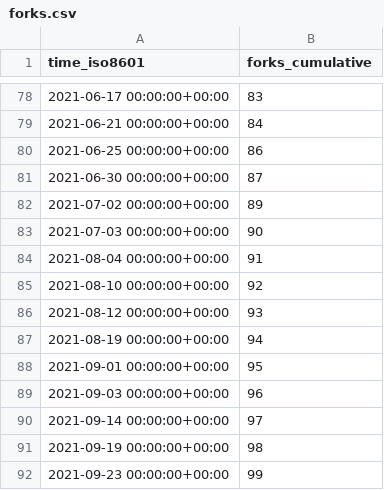
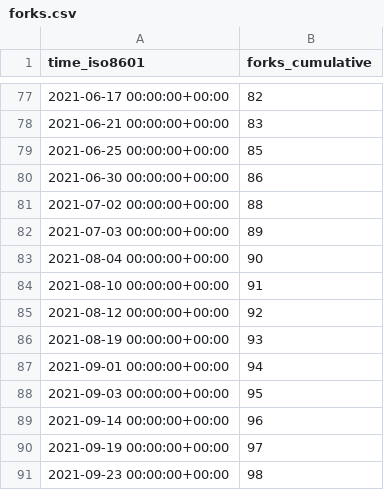
Before and after one commit to I-Valchev/bolt-statistics, a CSV file: bolt/core/ghrs-data/forks.csv, drawn as a sheet; only a part is shown, gaps mark what is left out; the diff covers the shown part only.

```diff
--- a/bolt/core/ghrs-data/forks.csv
+++ b/bolt/core/ghrs-data/forks.csv
@@ -78,15 +77,15 @@ time_iso8601,forks_cumulative
-2021-06-17 00:00:00+00:00,83
-2021-06-21 00:00:00+00:00,84
-2021-06-25 00:00:00+00:00,86
-2021-06-30 00:00:00+00:00,87
-2021-07-02 00:00:00+00:00,89
-2021-07-03 00:00:00+00:00,90
-2021-08-04 00:00:00+00:00,91
-2021-08-10 00:00:00+00:00,92
-2021-08-12 00:00:00+00:00,93
-2021-08-19 00:00:00+00:00,94
-2021-09-01 00:00:00+00:00,95
-2021-09-03 00:00:00+00:00,96
-2021-09-14 00:00:00+00:00,97
-2021-09-19 00:00:00+00:00,98
-2021-09-23 00:00:00+00:00,99
+2021-06-17 00:00:00+00:00,82
+2021-06-21 00:00:00+00:00,83
+2021-06-25 00:00:00+00:00,85
+2021-06-30 00:00:00+00:00,86
+2021-07-02 00:00:00+00:00,88
+2021-07-03 00:00:00+00:00,89
+2021-08-04 00:00:00+00:00,90
+2021-08-10 00:00:00+00:00,91
+2021-08-12 00:00:00+00:00,92
+2021-08-19 00:00:00+00:00,93
+2021-09-01 00:00:00+00:00,94
+2021-09-03 00:00:00+00:00,95
+2021-09-14 00:00:00+00:00,96
+2021-09-19 00:00:00+00:00,97
+2021-09-23 00:00:00+00:00,98
```
Also changed, not shown: 1 removed row and 53 edited cells elsewhere in this file.
